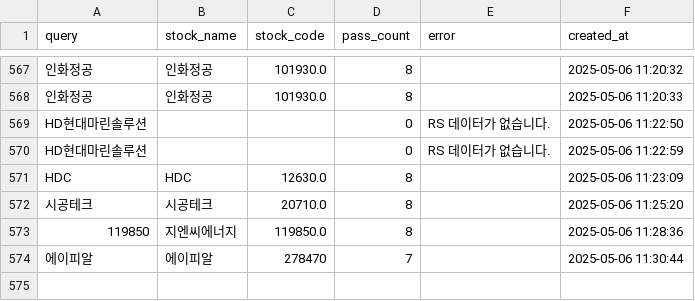
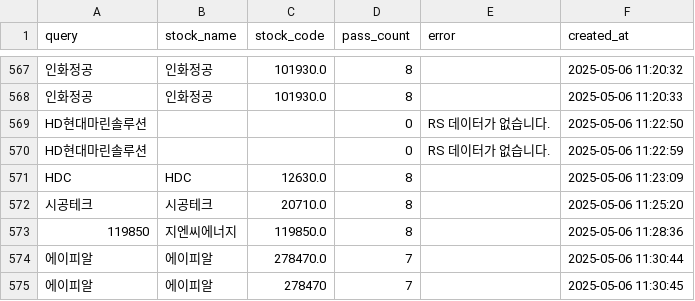
Before and after one commit to MinHoBinE/minhobin, a CSV file: data/analysis_history.csv, drawn as a sheet; only a part is shown, gaps mark what is left out.

Commit message:
Add analysis history: 에이피알

```diff
--- a/data/analysis_history.csv
+++ b/data/analysis_history.csv
@@ -573,2 +573,3 @@ HDC,HDC,12630.0,8,,2025-05-06 11:23:09
 119850,지엔씨에너지,119850.0,8,,2025-05-06 11:28:36
-에이피알,에이피알,278470,7,,2025-05-06 11:30:44
+에이피알,에이피알,278470.0,7,,2025-05-06 11:30:44
+에이피알,에이피알,278470,7,,2025-05-06 11:30:45
```
